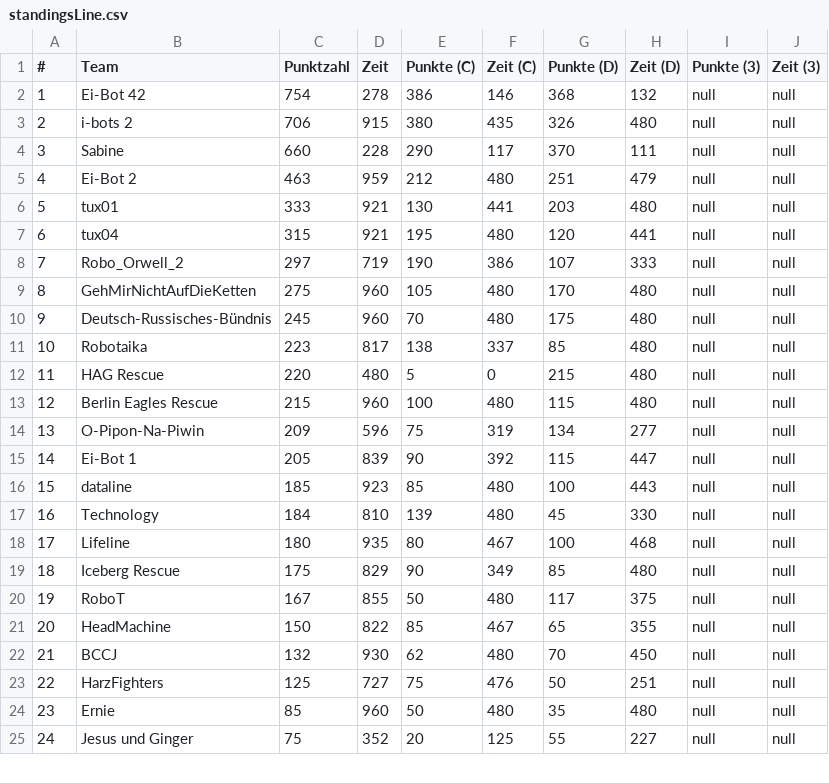
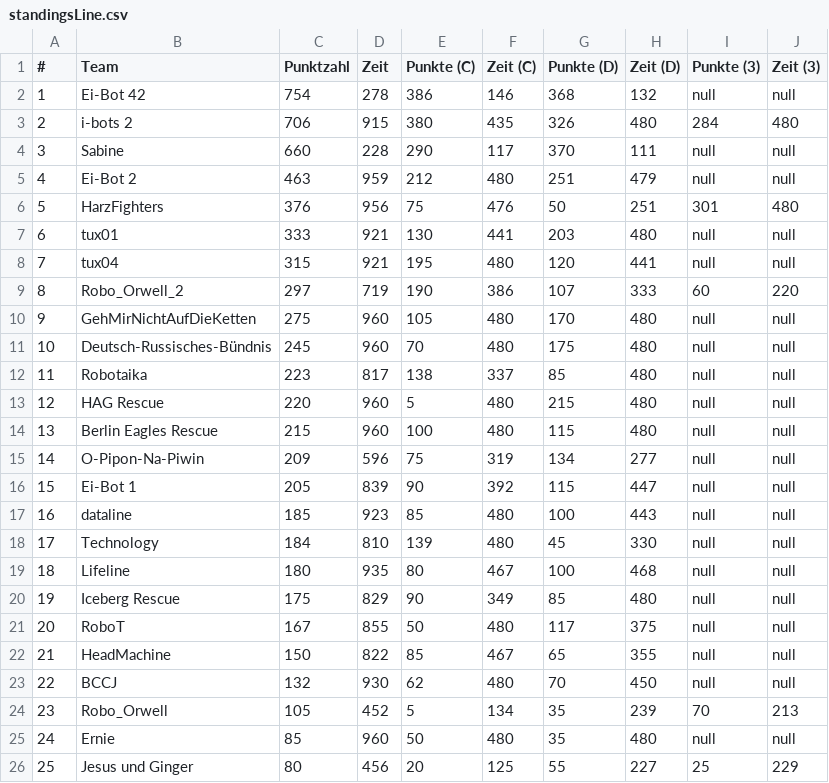
Before and after one commit to rcjberlin/evaluation, a CSV file: results/standingsLine.csv, drawn as a sheet; only a part is shown; the diff covers the shown part only.

```diff
--- a/results/standingsLine.csv
+++ b/results/standingsLine.csv
@@ -2,24 +2,25 @@
 "1";"Ei-Bot 42";"754";"278";"386";"146";"368";"132";"null";"null"
-"2";"i-bots 2";"706";"915";"380";"435";"326";"480";"null";"null"
+"2";"i-bots 2";"706";"915";"380";"435";"326";"480";"284";"480"
 "3";"Sabine";"660";"228";"290";"117";"370";"111";"null";"null"
 "4";"Ei-Bot 2";"463";"959";"212";"480";"251";"479";"null";"null"
-"5";"tux01";"333";"921";"130";"441";"203";"480";"null";"null"
-"6";"tux04";"315";"921";"195";"480";"120";"441";"null";"null"
-"7";"Robo_Orwell_2";"297";"719";"190";"386";"107";"333";"null";"null"
-"8";"GehMirNichtAufDieKetten";"275";"960";"105";"480";"170";"480";"null";"null"
-"9";"Deutsch-Russisches-Bündnis";"245";"960";"70";"480";"175";"480";"null";"null"
-"10";"Robotaika";"223";"817";"138";"337";"85";"480";"null";"null"
-"11";"HAG Rescue";"220";"480";"5";"0";"215";"480";"null";"null"
-"12";"Berlin Eagles Rescue";"215";"960";"100";"480";"115";"480";"null";"null"
-"13";"O-Pipon-Na-Piwin";"209";"596";"75";"319";"134";"277";"null";"null"
-"14";"Ei-Bot 1";"205";"839";"90";"392";"115";"447";"null";"null"
-"15";"dataline";"185";"923";"85";"480";"100";"443";"null";"null"
-"16";"Technology";"184";"810";"139";"480";"45";"330";"null";"null"
-"17";"Lifeline";"180";"935";"80";"467";"100";"468";"null";"null"
-"18";"Iceberg Rescue";"175";"829";"90";"349";"85";"480";"null";"null"
-"19";"RoboT";"167";"855";"50";"480";"117";"375";"null";"null"
-"20";"HeadMachine";"150";"822";"85";"467";"65";"355";"null";"null"
-"21";"BCCJ";"132";"930";"62";"480";"70";"450";"null";"null"
-"22";"HarzFighters";"125";"727";"75";"476";"50";"251";"null";"null"
-"23";"Ernie";"85";"960";"50";"480";"35";"480";"null";"null"
-"24";"Jesus und Ginger";"75";"352";"20";"125";"55";"227";"null";"null"
+"5";"HarzFighters";"376";"956";"75";"476";"50";"251";"301";"480"
+"6";"tux01";"333";"921";"130";"441";"203";"480";"null";"null"
+"7";"tux04";"315";"921";"195";"480";"120";"441";"null";"null"
+"8";"Robo_Orwell_2";"297";"719";"190";"386";"107";"333";"60";"220"
+"9";"GehMirNichtAufDieKetten";"275";"960";"105";"480";"170";"480";"null";"null"
+"10";"Deutsch-Russisches-Bündnis";"245";"960";"70";"480";"175";"480";"null";"null"
+"11";"Robotaika";"223";"817";"138";"337";"85";"480";"null";"null"
+"12";"HAG Rescue";"220";"960";"5";"480";"215";"480";"null";"null"
+"13";"Berlin Eagles Rescue";"215";"960";"100";"480";"115";"480";"null";"null"
+"14";"O-Pipon-Na-Piwin";"209";"596";"75";"319";"134";"277";"null";"null"
+"15";"Ei-Bot 1";"205";"839";"90";"392";"115";"447";"null";"null"
+"16";"dataline";"185";"923";"85";"480";"100";"443";"null";"null"
+"17";"Technology";"184";"810";"139";"480";"45";"330";"null";"null"
+"18";"Lifeline";"180";"935";"80";"467";"100";"468";"null";"null"
+"19";"Iceberg Rescue";"175";"829";"90";"349";"85";"480";"null";"null"
+"20";"RoboT";"167";"855";"50";"480";"117";"375";"null";"null"
+"21";"HeadMachine";"150";"822";"85";"467";"65";"355";"null";"null"
+"22";"BCCJ";"132";"930";"62";"480";"70";"450";"null";"null"
+"23";"Robo_Orwell";"105";"452";"5";"134";"35";"239";"70";"213"
+"24";"Ernie";"85";"960";"50";"480";"35";"480";"null";"null"
+"25";"Jesus und Ginger";"80";"456";"20";"125";"55";"227";"25";"229"
```
Also changed, not shown: 1 removed row and 2 edited cells elsewhere in this file, results/standingsEntry.csv, 3 other files.
